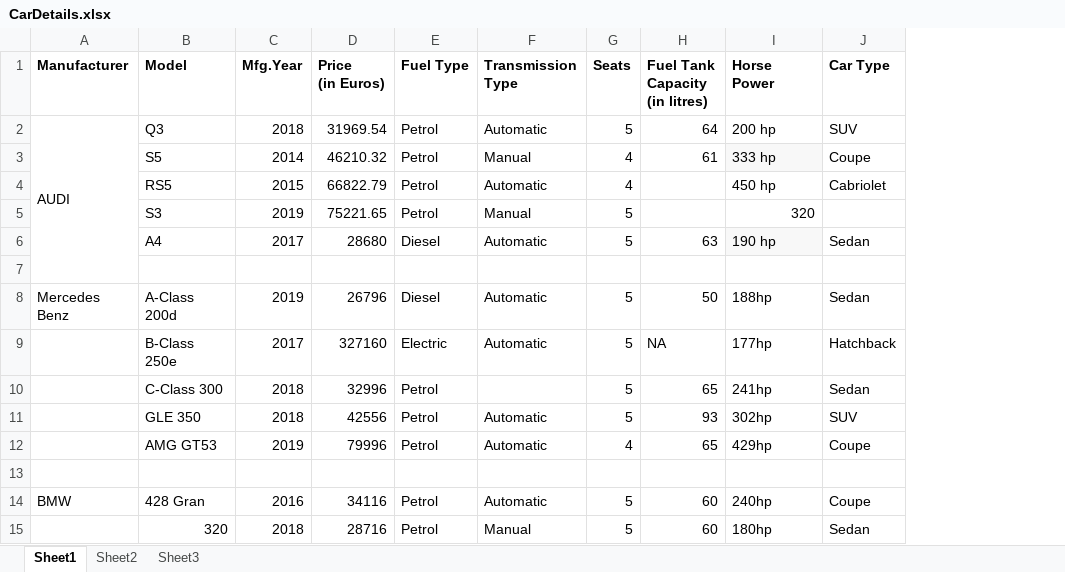
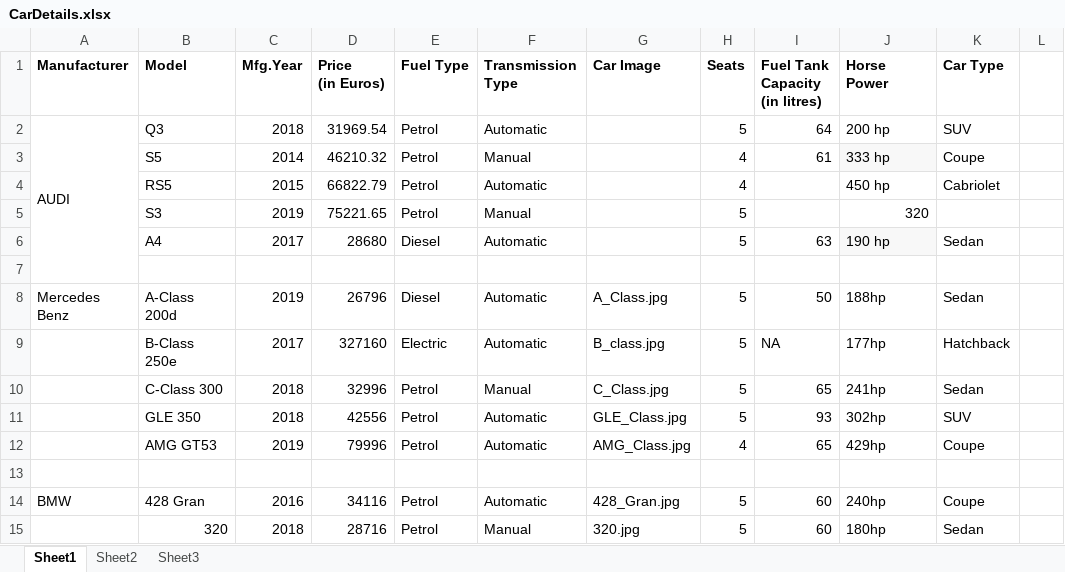
Before and after one commit to akshaykumar771/ACS-2019, an Excel workbook: single_2/single_2/bin/Debug/CarDetails.xlsx, sheet Sheet1, drawn as a sheet; only a part is shown; values as stored, in another font and other column widths than the file's, no borders; the diff names each change by its address in the sheet, - before the commit and + after, or states it on an @@ line.

```diff
--- a/single_2/single_2/bin/Debug/CarDetails.xlsx (sheet Sheet1)
+++ b/single_2/single_2/bin/Debug/CarDetails.xlsx (sheet Sheet1)
+column G (Car Image), rows 8-15: A_Class.jpg | B_class.jpg | C_Class.jpg | GLE_Class.jpg | AMG_Class.jpg |  | 428_Gran.jpg | 320.jpg
+column L, empty
-F10 (Transmission Type): (empty)
+F10 (Transmission Type): Manual
```
Also changed, not shown: 29 other files.
